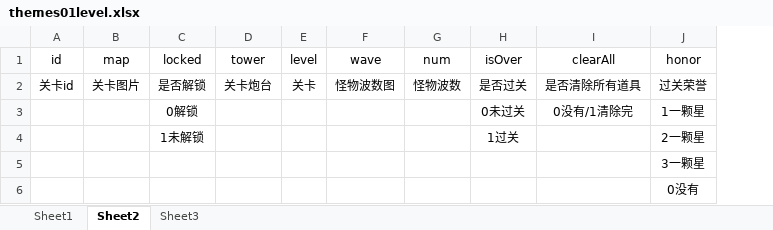
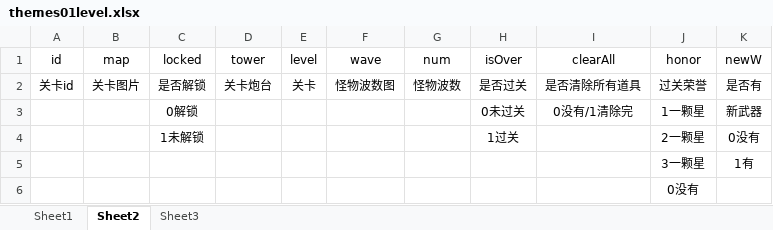
Before and after one commit to zfs533/luobo_ducoments, an Excel workbook: dataWps/themes01level.xlsx, sheet Sheet2, drawn as a sheet; values as stored, in another font and other column widths than the file's, no borders; the diff names each change by its address in the sheet, - before the commit and + after, or states it on an @@ line.

Commit message:
refresh themes01level.json/refresh themes01level.xlsx

```diff
--- a/dataWps/themes01level.xlsx (sheet Sheet2)
+++ b/dataWps/themes01level.xlsx (sheet Sheet2)
+column K (newW), rows 2-5: 是否有 | 新武器 | 0没有 | 1有
```
Also changed, not shown: sheet Sheet1, 1 other file.
